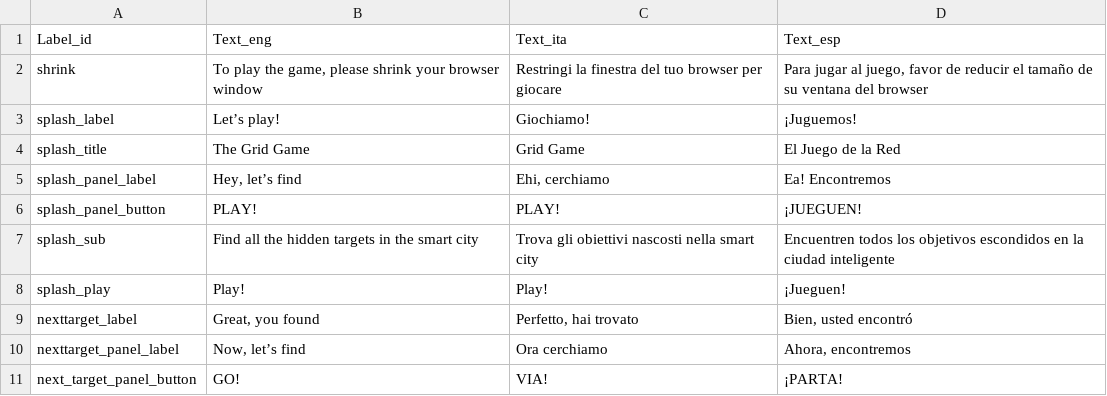
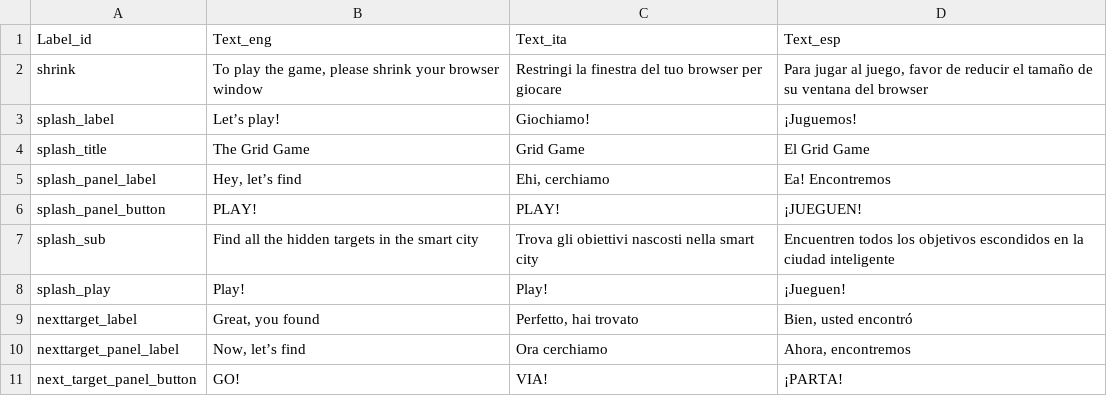
Before and after one commit to todotoit/ENELFEDeploy-Staging, a CSV file: game/assets/labels.csv, drawn as a sheet; only a part is shown.

```diff
--- a/game/assets/labels.csv
+++ b/game/assets/labels.csv
@@ -3,3 +3,3 @@ shrink,"To play the game, please shrink your browser window",Restringi la finest
 splash_label,Let’s play!,Giochiamo!,¡Juguemos!
-splash_title,The Grid Game,Grid Game,El Juego de la Red
+splash_title,The Grid Game,Grid Game,El Grid Game
 splash_panel_label,"Hey, let’s find","Ehi, cerchiamo",Ea! Encontremos
```
Also changed, not shown: game/assets/data.csv, 3 other files.
